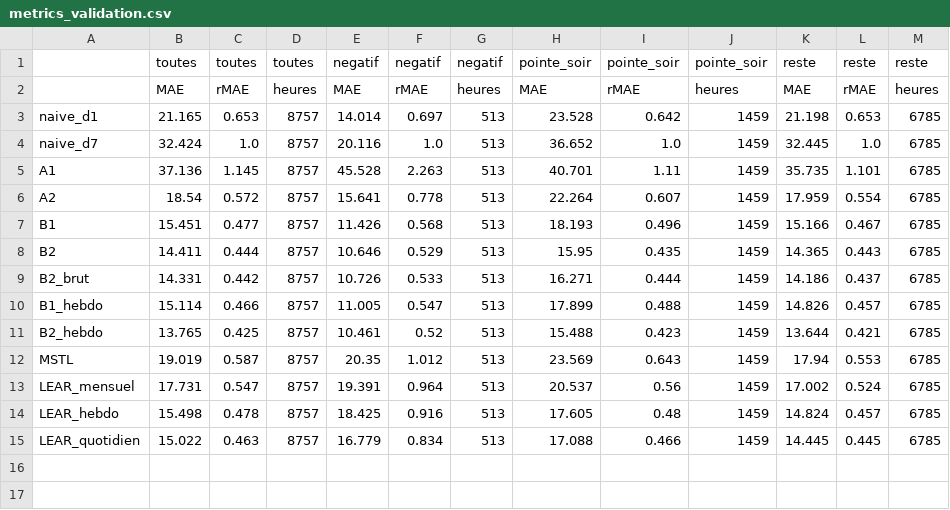
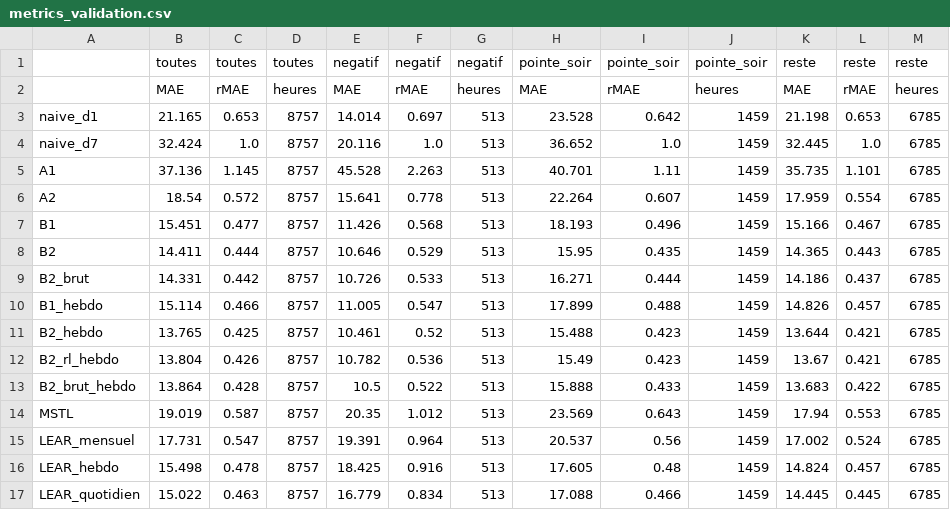
Before and after one commit to Odavdav/spot-prices-prediction, a CSV file: results/metrics_validation.csv, drawn as a sheet.

Commit message:
Résultats : normalisation pondérée par la charge résiduelle (validation et crise)

```diff
--- a/results/metrics_validation.csv
+++ b/results/metrics_validation.csv
@@ -11,2 +11,4 @@ B1_hebdo,15.114,0.466,8757,11.005,0.547,513,17.899,0.488,1459,14.826,0.457,6785
 B2_hebdo,13.765,0.425,8757,10.461,0.52,513,15.488,0.423,1459,13.644,0.421,6785
+B2_rl_hebdo,13.804,0.426,8757,10.782,0.536,513,15.49,0.423,1459,13.67,0.421,6785
+B2_brut_hebdo,13.864,0.428,8757,10.5,0.522,513,15.888,0.433,1459,13.683,0.422,6785
 MSTL,19.019,0.587,8757,20.35,1.012,513,23.569,0.643,1459,17.94,0.553,6785
```
Also changed, not shown: results/diebold_mariano_validation.csv, results/metrics_crise.csv, 1 other file.
